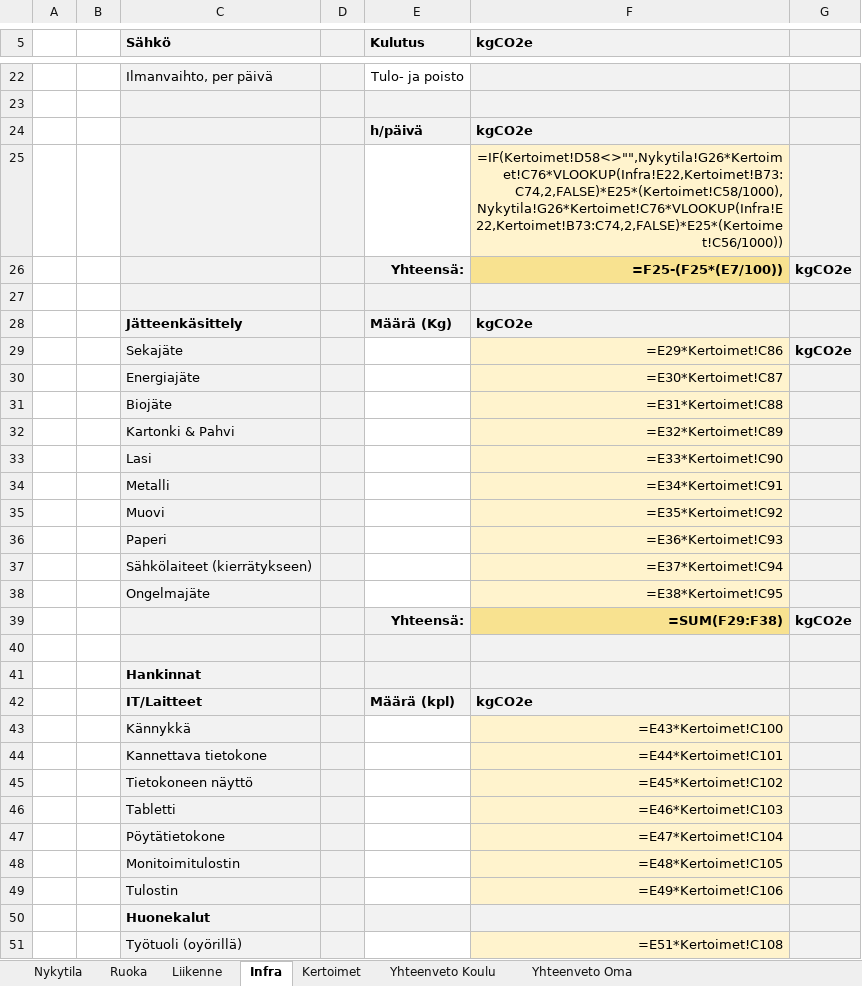
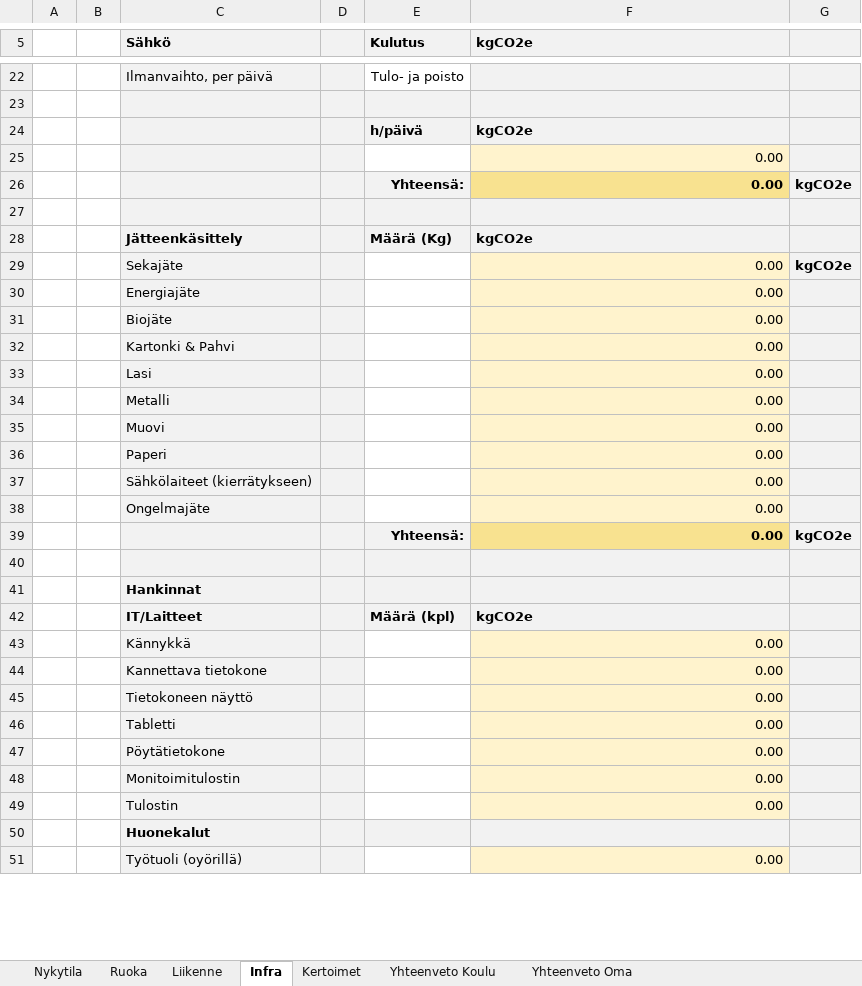
Before and after one commit to Ebassani/Design-factory-project, an Excel workbook: Design factory project - Calculator/Carbon footprint calculator.xlsx, sheet Infra, drawn as a sheet; only a part is shown, gaps mark what is left out; values as stored, in another font and other column widths than the file's, no borders; formulas without a stored value are shown as written; the diff covers the shown part only; the diff names each change by its address in the sheet, - before the commit and + after, or states it on an @@ line.

```diff
--- a/Design factory project - Calculator/Carbon footprint calculator.xlsx (sheet Infra)
+++ b/Design factory project - Calculator/Carbon footprint calculator.xlsx (sheet Infra)
-F25 (kgCO2e): =IF(Kertoimet!D58<>"",Nykytila!G26*Kertoimet!C76*VLOOKUP(Infra!E22,Kertoimet!B73:C74,2,FALSE)*E25*(Kertoimet!C58/1000),Nykytila!G26*Kertoimet!C76*VLOOKUP(Infra!E22,Kertoimet!B73:C74,2,FALSE)*E25*(Kertoimet!C56/1000))
+F25 (kgCO2e): 0.00
-F26 (kgCO2e): =F25-(F25*(E7/100))
+F26 (kgCO2e): 0.00
-F29 (kgCO2e): =E29*Kertoimet!C86
+F29 (kgCO2e): 0.00
-F30 (kgCO2e): =E30*Kertoimet!C87
+F30 (kgCO2e): 0.00
-F31 (kgCO2e): =E31*Kertoimet!C88
+F31 (kgCO2e): 0.00
-F32 (kgCO2e): =E32*Kertoimet!C89
+F32 (kgCO2e): 0.00
-F33 (kgCO2e): =E33*Kertoimet!C90
+F33 (kgCO2e): 0.00
-F34 (kgCO2e): =E34*Kertoimet!C91
+F34 (kgCO2e): 0.00
-F35 (kgCO2e): =E35*Kertoimet!C92
+F35 (kgCO2e): 0.00
-F36 (kgCO2e): =E36*Kertoimet!C93
+F36 (kgCO2e): 0.00
-F37 (kgCO2e): =E37*Kertoimet!C94
+F37 (kgCO2e): 0.00
-F38 (kgCO2e): =E38*Kertoimet!C95
+F38 (kgCO2e): 0.00
-F39 (kgCO2e): =SUM(F29:F38)
+F39 (kgCO2e): 0.00
-F43 (kgCO2e): =E43*Kertoimet!C100
+F43 (kgCO2e): 0.00
-F44 (kgCO2e): =E44*Kertoimet!C101
+F44 (kgCO2e): 0.00
-F45 (kgCO2e): =E45*Kertoimet!C102
+F45 (kgCO2e): 0.00
-F46 (kgCO2e): =E46*Kertoimet!C103
+F46 (kgCO2e): 0.00
-F47 (kgCO2e): =E47*Kertoimet!C104
+F47 (kgCO2e): 0.00
-F48 (kgCO2e): =E48*Kertoimet!C105
+F48 (kgCO2e): 0.00
-F49 (kgCO2e): =E49*Kertoimet!C106
+F49 (kgCO2e): 0.00
-F51 (kgCO2e): =E51*Kertoimet!C108
+F51 (kgCO2e): 0.00
```
Also changed, not shown: 25 edited cells elsewhere in this sheet, sheet Yhteenveto Koulu, sheet Ruoka, sheet Liikenne, sheet Yhteenveto Oma, sheet Kertoimet, sheet Nykytila, 2 other files.
